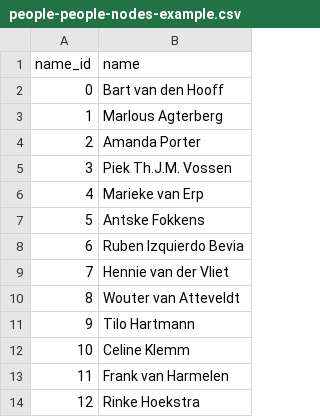
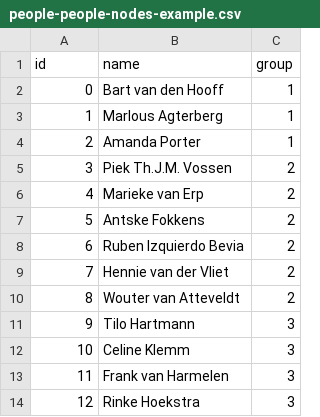
Before and after one commit to fmvb/social-web, a CSV file: social-app/people-people-nodes-example.csv, drawn as a sheet; only a part is shown; the diff names each change by its address in the sheet, - before the commit and + after, or states it on an @@ line.

Commit message:
Group column added
With groups we can color each “cluster” (KIN, FSW, etc.)

```diff
--- a/social-app/people-people-nodes-example.csv
+++ b/social-app/people-people-nodes-example.csv
+column C (group), rows 2-14: 1 | 1 | 1 | 2 | 2 | 2 | 2 | 2 | 2 | 3 | 3 | 3 | 3
-A1: name_id
+A1: id
```
